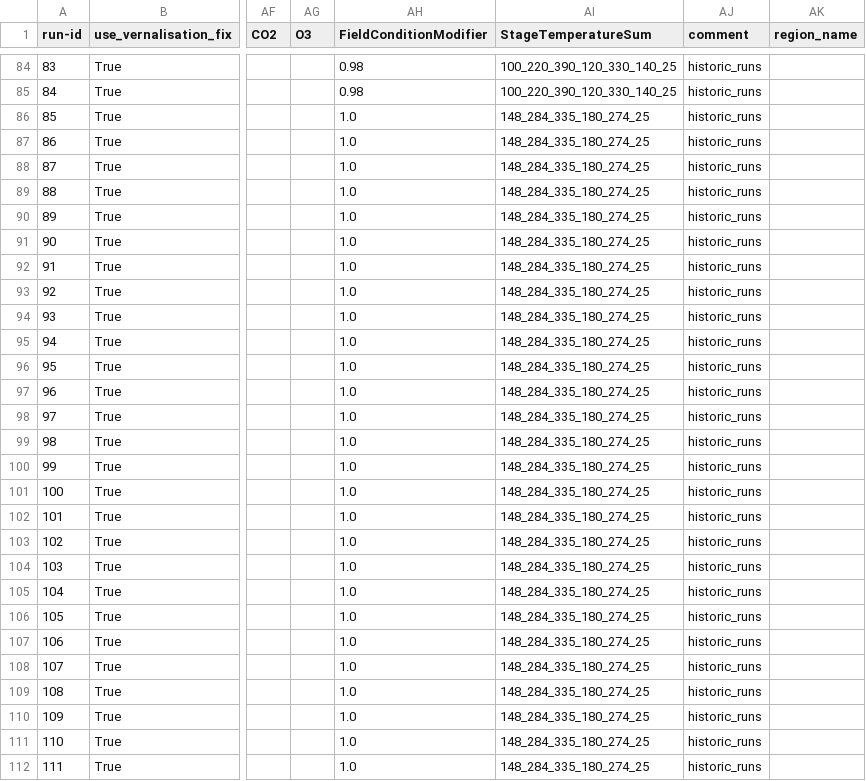
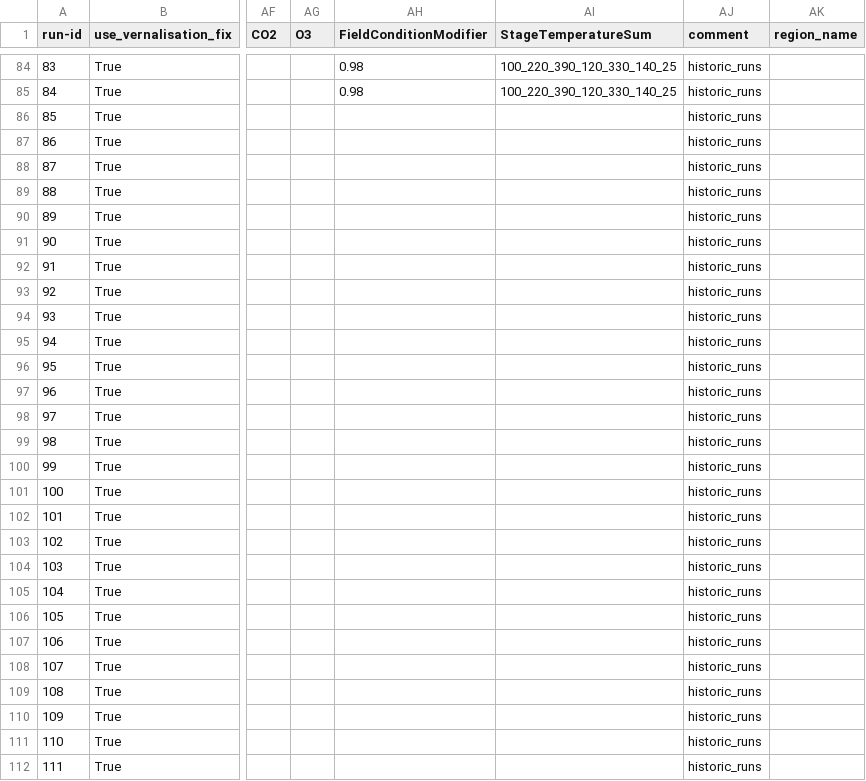
Before and after one commit to zalf-rpm/monica-agritwin, a CSV file: sim_setups_nuts3_sensitivity2.csv, drawn as a sheet; only a part is shown, gaps mark what is left out; the diff covers the shown part only; the diff names each change by its address in the sheet, - before the commit and + after, or states it on an @@ line.

Commit message:
update sensitivity sim setups

```diff
--- a/sim_setups_nuts3_sensitivity2.csv
+++ b/sim_setups_nuts3_sensitivity2.csv
-AH86:AH112 (FieldConditionModifier): 1.0
+AH86:AH112 (FieldConditionModifier): (empty)
-AI86:AI112 (StageTemperatureSum): 148_284_335_180_274_25
+AI86:AI112 (StageTemperatureSum): (empty)
```
Also changed, not shown: 122 edited cells elsewhere in this file.
